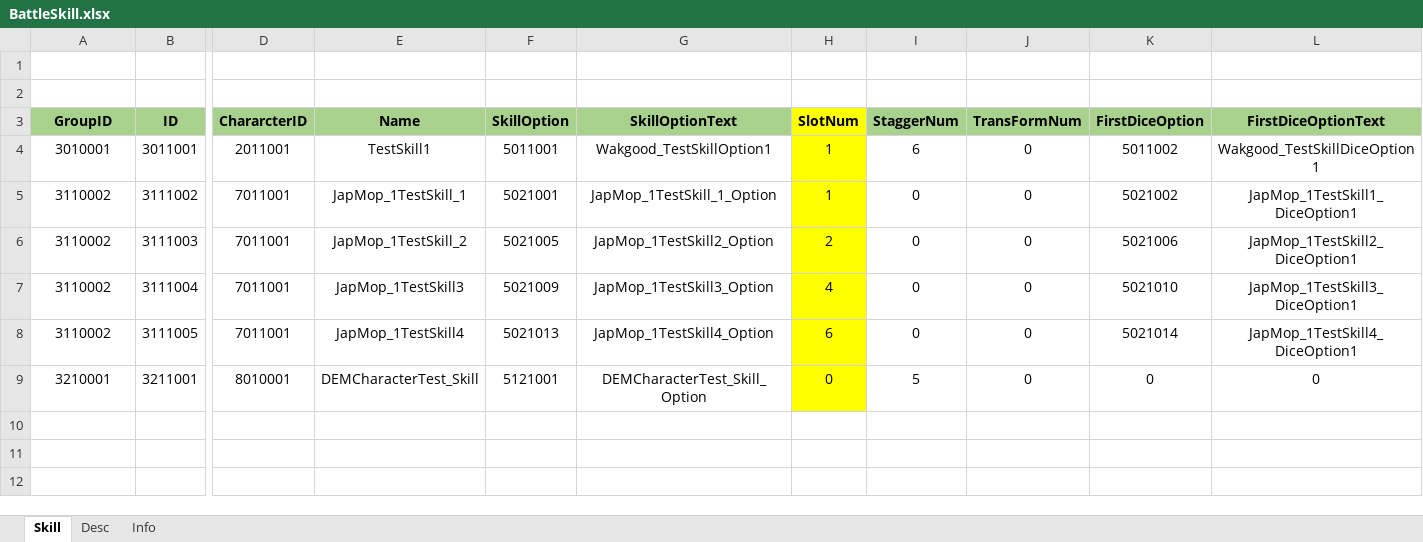
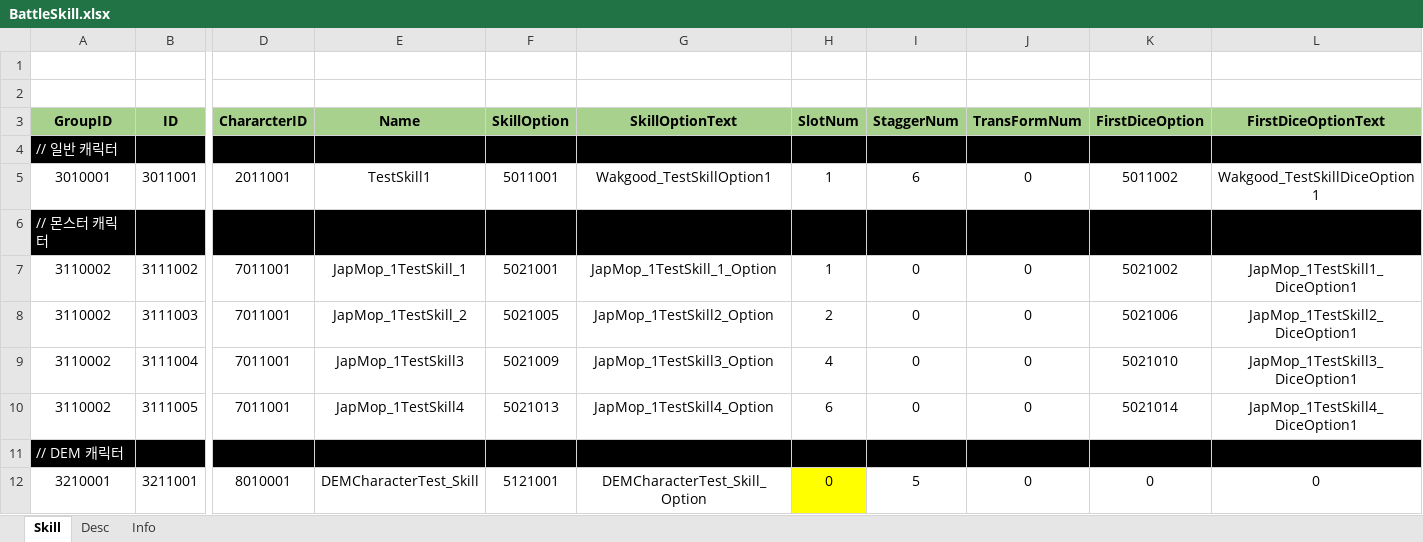
Before and after one commit to wkEatqua/wk, an Excel workbook: Excel/BattleSkill.xlsx, sheet Skill, drawn as a sheet; only a part is shown, gaps mark what is left out; values as stored, in another font and other column widths than the file's, no borders; conditional formats not drawn; addresses are those after the commit; rows hold the shown columns only; the diff names each change by its address in the sheet, - before the commit and + after, or states it on an @@ line.

```diff
--- a/Excel/BattleSkill.xlsx (sheet Skill)
+++ b/Excel/BattleSkill.xlsx (sheet Skill)
-H3 fill: #FFFF00
+H3 fill: #A9D18E
+row 4: // 일반 캐릭터
-H5 fill: #FFFF00
+H5 fill: none
+row 6: // 몬스터 캐릭터
-H7:H10 fill: #FFFF00
+H7:H10 fill: none
+row 11: // DEM 캐릭터
```
Also changed, not shown: formulas that keep their value, Excel/BattleMonster.xlsx, Excel/BattleOption.xlsx, 15 other files.
